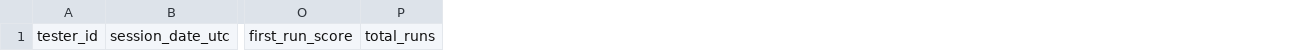
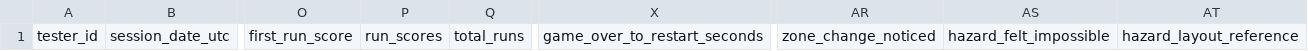
Before and after one commit to fufunafu/Orbit-Breaker, a CSV file: docs/TESTFLIGHT_SESSION_LOG.csv, drawn as a sheet; only a part is shown, gaps mark what is left out; the diff names each change by its address in the sheet, - before the commit and + after, or states it on an @@ line.

```diff
--- a/docs/TESTFLIGHT_SESSION_LOG.csv
+++ b/docs/TESTFLIGHT_SESSION_LOG.csv
+column P, row 1: run_scores
+column X, row 1: game_over_to_restart_seconds
+column AR, row 1: zone_change_noticed
+column AS, row 1: hazard_felt_impossible
+column AT, row 1: hazard_layout_reference
```
Also changed, not shown: 9 other files.
